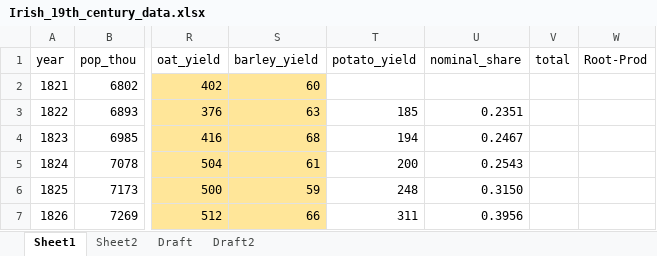
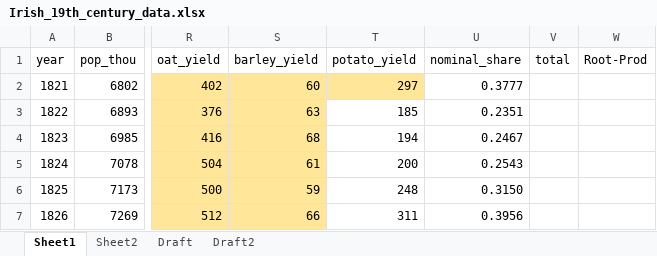
Before and after one commit to chxiii/Dissertation_Summer2024, an Excel workbook: 01_data/Irish_19th_century_data.xlsx, sheet Sheet1, drawn as a sheet; only a part is shown, gaps mark what is left out; values as stored, in another font and other column widths than the file's, no borders; the diff names each change by its address in the sheet, - before the commit and + after, or states it on an @@ line.

```diff
--- a/01_data/Irish_19th_century_data.xlsx (sheet Sheet1)
+++ b/01_data/Irish_19th_century_data.xlsx (sheet Sheet1)
-T2 (potato_yield): (empty)
+T2 (potato_yield): 297
-T2 fill: none
+T2 fill: #FFE699
-U2 (nominal_share): (empty)
+U2 (nominal_share): 0.3777
```
Also changed, not shown: 1 other file.
